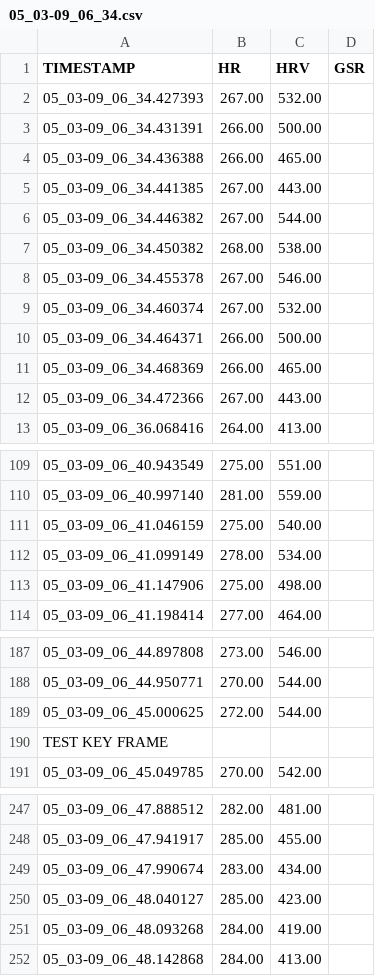
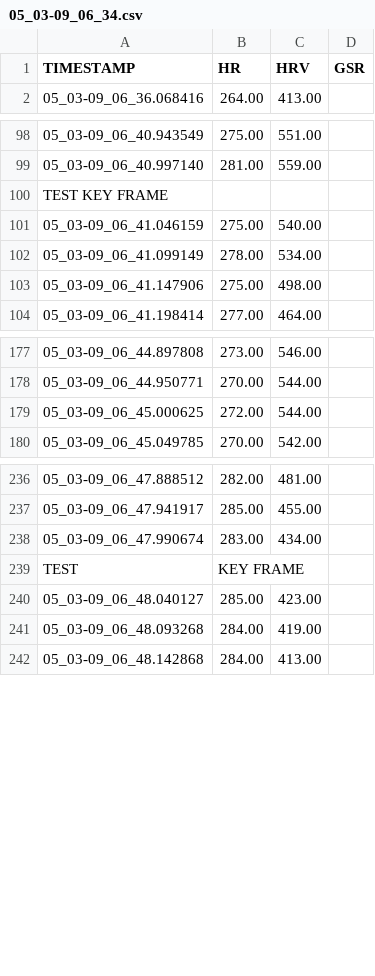
Before and after one commit to ajoha14/MED10, a CSV file: Logs/Water/P1/05_03-09_06_34.csv, drawn as a sheet; only a part is shown, gaps mark what is left out.

```diff
--- a/Logs/Water/P1/05_03-09_06_34.csv
+++ b/Logs/Water/P1/05_03-09_06_34.csv
@@ -1,13 +1,2 @@
 TIMESTAMP,HR,HRV,GSR
-05_03-09_06_34.427393,267.00,532.00
-05_03-09_06_34.431391,266.00,500.00
-05_03-09_06_34.436388,266.00,465.00
-05_03-09_06_34.441385,267.00,443.00
-05_03-09_06_34.446382,267.00,544.00
-05_03-09_06_34.450382,268.00,538.00
-05_03-09_06_34.455378,267.00,546.00
-05_03-09_06_34.460374,267.00,532.00
-05_03-09_06_34.464371,266.00,500.00
-05_03-09_06_34.468369,266.00,465.00
-05_03-09_06_34.472366,267.00,443.00
 05_03-09_06_36.068416,264.00,413.00
@@ -110,2 +99,3 @@ TIMESTAMP,HR,HRV,GSR
 05_03-09_06_40.997140,281.00,559.00
+TEST KEY FRAME
 05_03-09_06_41.046159,275.00,540.00
@@ -189,3 +179,2 @@ TIMESTAMP,HR,HRV,GSR
 05_03-09_06_45.000625,272.00,544.00
-TEST KEY FRAME
 05_03-09_06_45.049785,270.00,542.00
@@ -249,2 +238,3 @@ TEST KEY FRAME
 05_03-09_06_47.990674,283.00,434.00
+TEST,KEY FRAME
 05_03-09_06_48.040127,285.00,423.00
```
Also changed, not shown: Logs/Water/P13/05_06-10_50_55.csv, Logs/Water/P13/05_06-10_56_47.csv, 18 other files.
